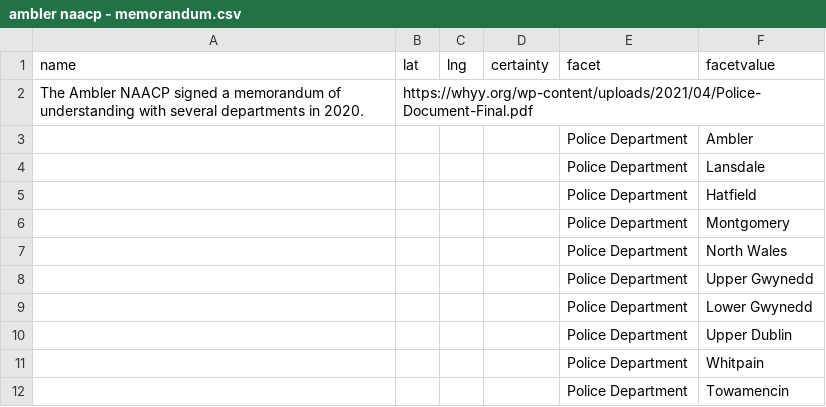
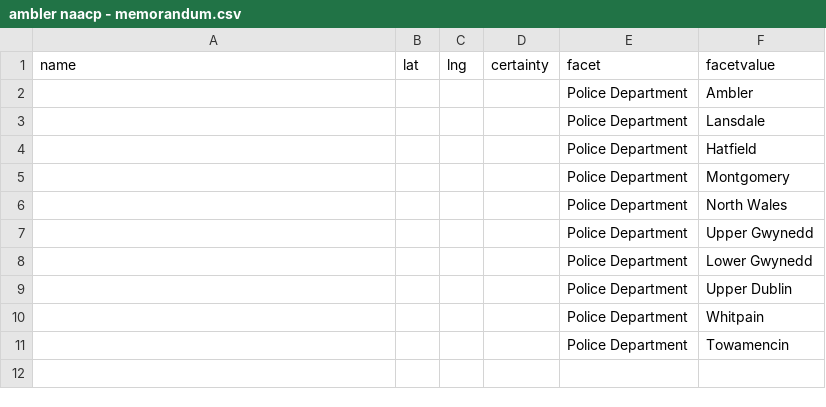
Before and after one commit to garysieling/pennsylvania-social-justice-maps, a CSV file: public/static/ambler naacp - memorandum.csv, drawn as a sheet.

```diff
--- a/public/static/ambler naacp - memorandum.csv
+++ b/public/static/ambler naacp - memorandum.csv
@@ -1,3 +1,2 @@
 name,lat,lng,certainty,facet,facetvalue
-The Ambler NAACP signed a memorandum of understanding with several departments in 2020.,https://whyy.org/wp-content/uploads/2021/04/Police-Document-Final.pdf
 ,,,,Police Department,Ambler,
```
Also changed, not shown: public/static/ambler naacp - meeting.csv, public/static/points.csv, 1 other file.
